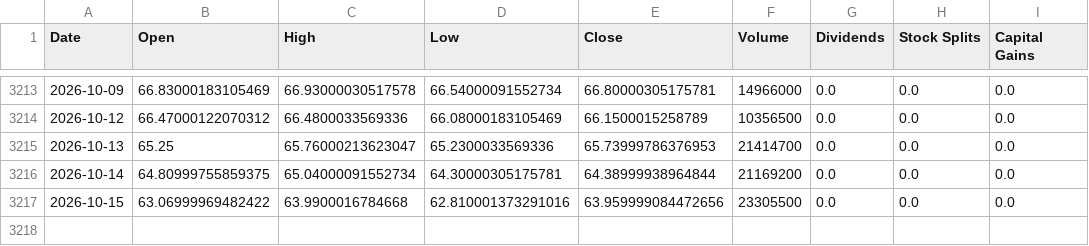
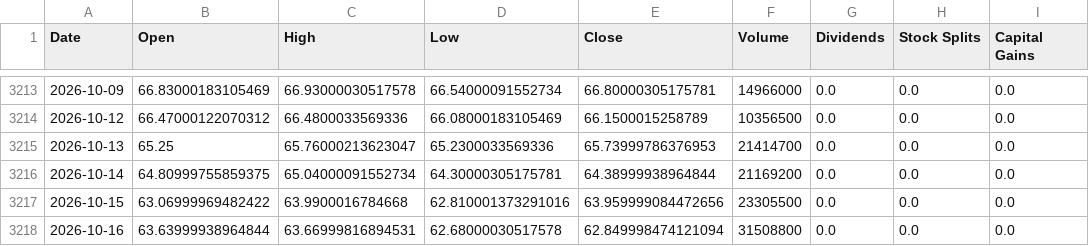
Before and after one commit to Sergr777/tradingview-mcp-jackson, a CSV file: data/etf/EEM.csv, drawn as a sheet; only a part is shown, gaps mark what is left out.

```diff
--- a/data/etf/EEM.csv
+++ b/data/etf/EEM.csv
@@ -3217 +3217,2 @@ Date,Open,High,Low,Close,Volume,Dividends,Stock Splits,Capital Gains
 2026-10-15,63.06999969482422,63.9900016784668,62.810001373291016,63.959999084472656,23305500,0.0,0.0,0.0
+2026-10-16,63.63999938964844,63.66999816894531,62.68000030517578,62.849998474121094,31508800,0.0,0.0,0.0
```
Also changed, not shown: data/etf/IEI.csv, data/etf/IWM.csv, 12 other files.
